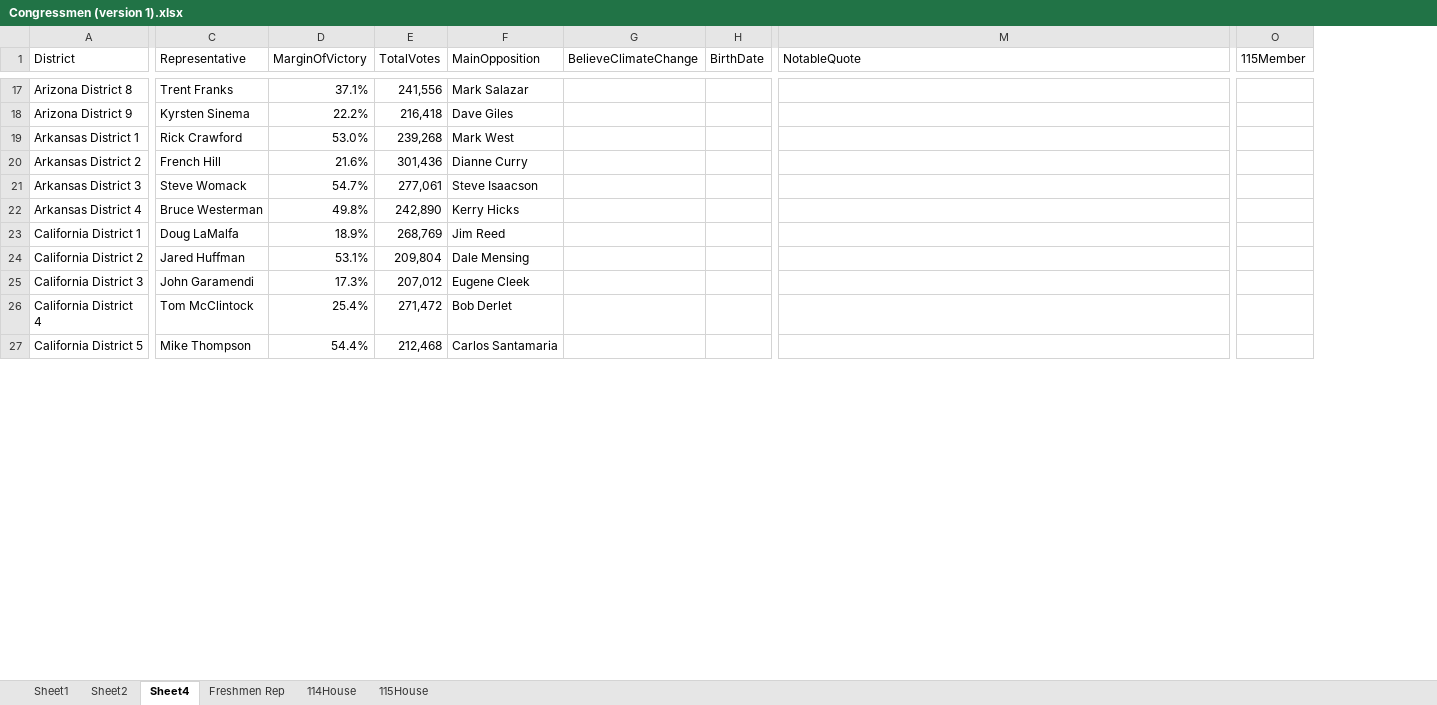
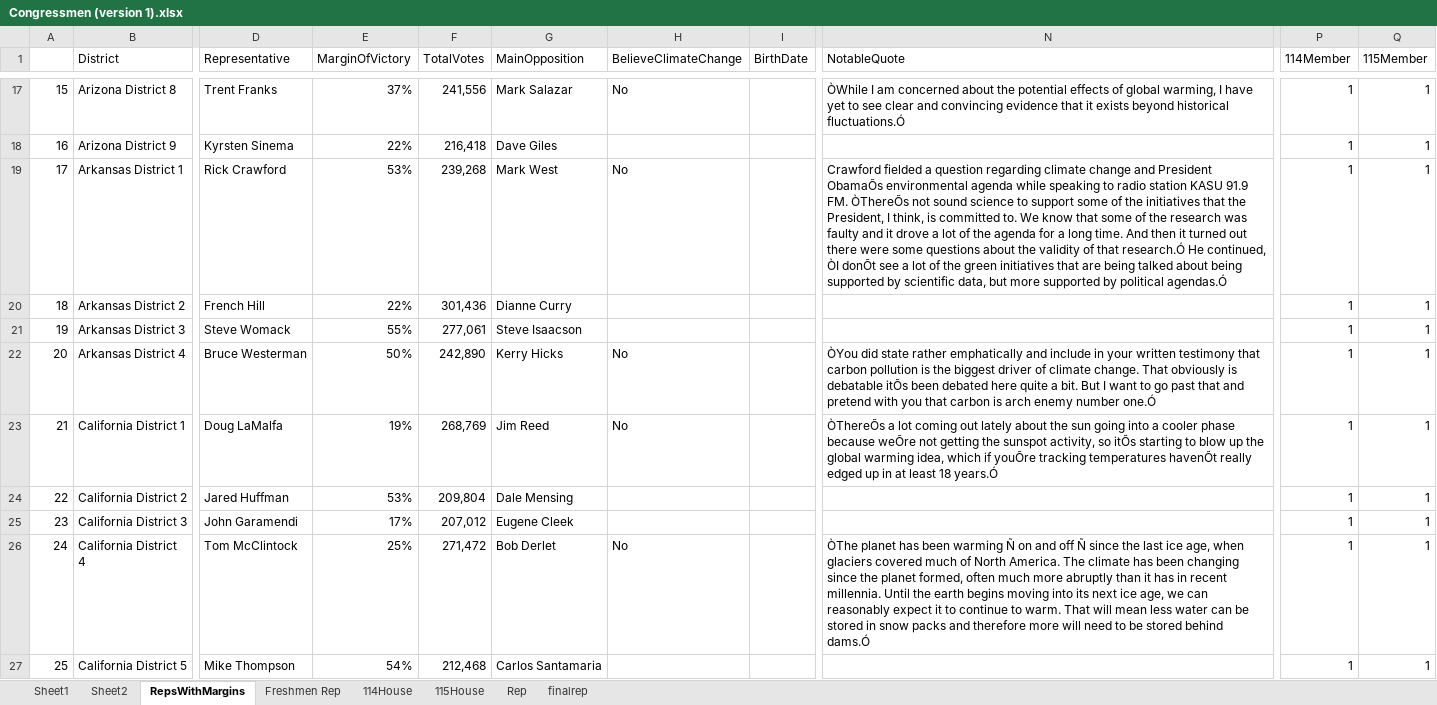
Before and after one commit to danielwchen/cs171proj, an Excel workbook: data/electoral/Congressmen (version 1).xlsx, sheet RepsWithMargins, drawn as a sheet; only a part is shown, gaps mark what is left out; values as stored, in another font and other column widths than the file's, no borders; addresses are those after the commit; the diff covers the shown part only; the diff names each change by its address in the sheet, - before the commit and + after, or states it on an @@ line.

```diff
--- a/data/electoral/Congressmen (version 1).xlsx (sheet RepsWithMargins)
+++ b/data/electoral/Congressmen (version 1).xlsx (sheet RepsWithMargins)
-sheet tab: Sheet4
+sheet tab: RepsWithMargins
+sheet tab: Rep
+sheet tab: finalrep
+column A, rows 17-27: 15 | 16 | 17 | 18 | 19 | 20 | 21 | 22 | 23 | 24 | 25
+column P (114Member), rows 17-27: all 1
-E17 (MarginOfVictory): 37.1%
+E17 (MarginOfVictory): 37%
-H17 (BelieveClimateChange): (empty)
+H17 (BelieveClimateChange): No
-N17 (NotableQuote): (empty)
+N17 (NotableQuote): ÒWhile I am concerned about the potential effects of global warming, I have yet to see clear and convincing evidence that it exists beyond historical fluctuations.Ó
-Q17:Q27 (115Member): (empty)
+Q17:Q27 (115Member): 1
-E18 (MarginOfVictory): 22.2%
+E18 (MarginOfVictory): 22%
-E19 (MarginOfVictory): 53.0%
+E19 (MarginOfVictory): 53%
-H19 (BelieveClimateChange): (empty)
+H19 (BelieveClimateChange): No
-N19 (NotableQuote): (empty)
+N19 (NotableQuote): Crawford fielded a question regarding climate change and President ObamaÕs environmental agenda while speaking to radio station KASU 91.9 FM. ÒThereÕs not sound science to support some of the initiatives that the President, I think, is committed to. We know that some of the research was faulty and it drove a lot of the agenda for a long time. And then it turned out there were some questions about the validity of that research.Ó He continued, ÒI donÕt see a lot of the green initiatives that are being talked about being supported by scientific data, but more supported by political agendas.Ó
-E20 (MarginOfVictory): 21.6%
+E20 (MarginOfVictory): 22%
-E21 (MarginOfVictory): 54.7%
+E21 (MarginOfVictory): 55%
-E22 (MarginOfVictory): 49.8%
+E22 (MarginOfVictory): 50%
-H22:H23 (BelieveClimateChange): (empty)
+H22:H23 (BelieveClimateChange): No
-N22 (NotableQuote): (empty)
+N22 (NotableQuote): ÒYou did state rather emphatically and include in your written testimony that carbon pollution is the biggest driver of climate change. That obviously is debatable itÕs been debated here quite a bit. But I want to go past that and pretend with you that carbon is arch enemy number one.Ó
-E23 (MarginOfVictory): 18.9%
+E23 (MarginOfVictory): 19%
-N23 (NotableQuote): (empty)
+N23 (NotableQuote): ÒThereÕs a lot coming out lately about the sun going into a cooler phase because weÕre not getting the sunspot activity, so itÕs starting to blow up the global warming idea, which if youÕre tracking temperatures havenÕt really edged up in at least 18 years.Ó
-E24 (MarginOfVictory): 53.1%
+E24 (MarginOfVictory): 53%
-E25 (MarginOfVictory): 17.3%
+E25 (MarginOfVictory): 17%
-E26 (MarginOfVictory): 25.4%
+E26 (MarginOfVictory): 25%
-H26 (BelieveClimateChange): (empty)
+H26 (BelieveClimateChange): No
-N26 (NotableQuote): (empty)
+N26 (NotableQuote): ÒThe planet has been warming Ñ on and off Ñ since the last ice age, when glaciers covered much of North America. The climate has been changing since the planet formed, often much more abruptly than it has in recent millennia. Until the earth begins moving into its next ice age, we can reasonably expect it to continue to warm. That will mean less water can be stored in snow packs and therefore more will need to be stored behind dams.Ó
-E27 (MarginOfVictory): 54.4%
+E27 (MarginOfVictory): 54%
```
Also changed, not shown: 1066 edited cells elsewhere in this sheet, sheet 115House, 11 other files.
